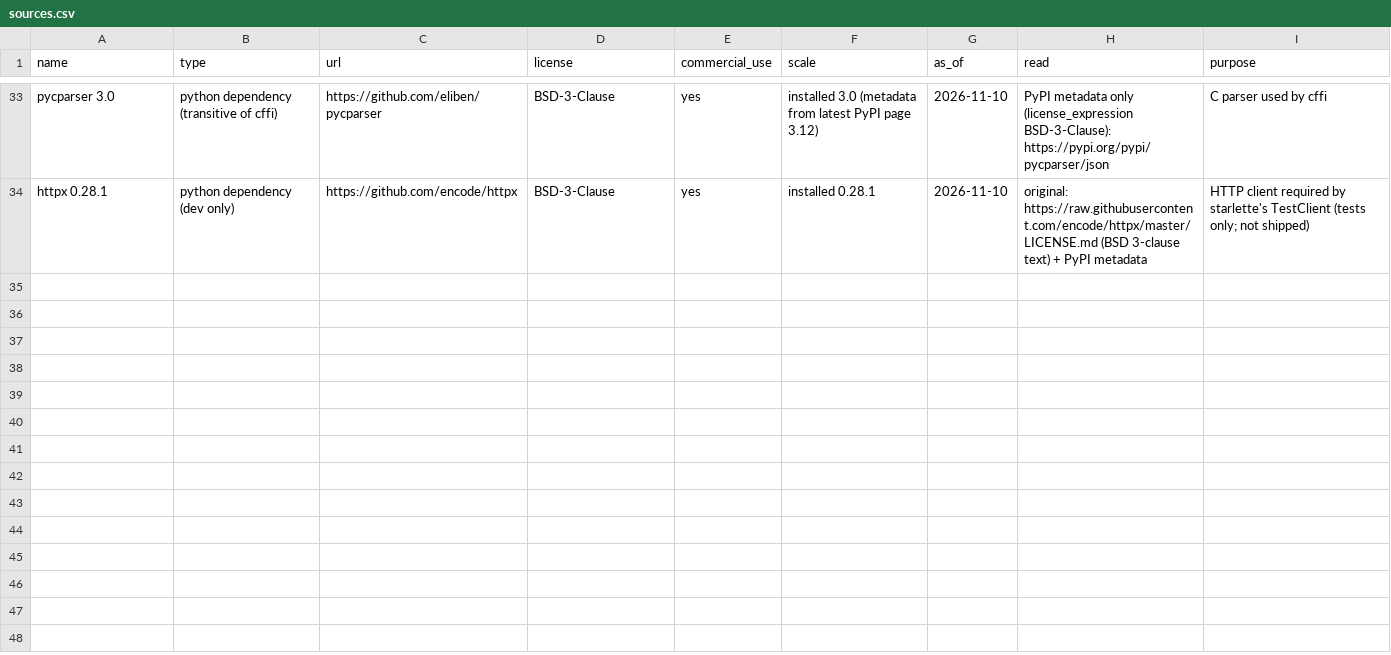
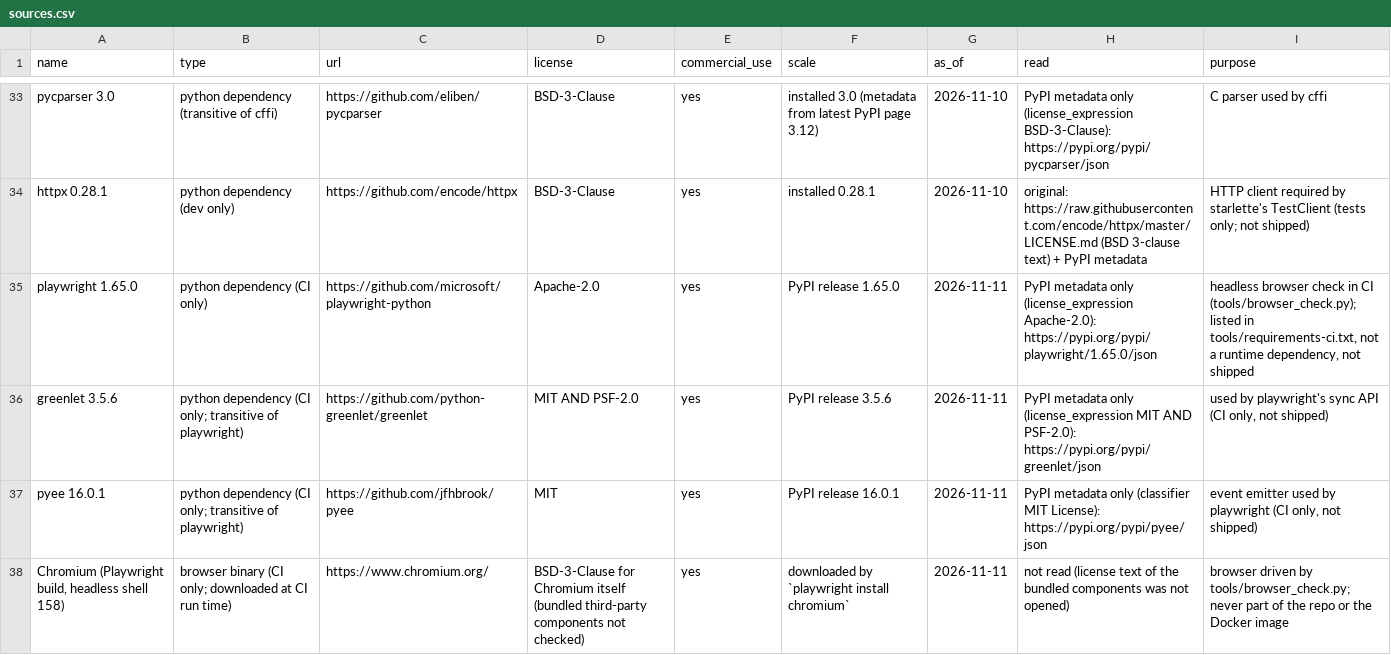
Before and after one commit to CocoRoF/prompt2midi, a CSV file: data/sources.csv, drawn as a sheet; only a part is shown, gaps mark what is left out.

```diff
--- a/data/sources.csv
+++ b/data/sources.csv
@@ -34 +34,5 @@ pycparser 3.0,python dependency (transitive of cffi),https://github.com/eliben/p
 httpx 0.28.1,python dependency (dev only),https://github.com/encode/httpx,BSD-3-Clause,yes,installed 0.28.1,2026-11-10,"original: https://raw.githubusercontent.com/encode/httpx/master/LICENSE.md (BSD 3-clause text) + PyPI metadata",HTTP client required by starlette's TestClient (tests only; not shipped)
+playwright 1.65.0,python dependency (CI only),https://github.com/microsoft/playwright-python,Apache-2.0,yes,PyPI release 1.65.0,2026-11-11,PyPI metadata only (license_expression Apache-2.0): https://pypi.org/pypi/playwright/1.65.0/json,"headless browser check in CI (tools/browser_check.py); listed in tools/requirements-ci.txt, not a runtime dependency, not shipped"
+greenlet 3.5.6,python dependency (CI only; transitive of playwright),https://github.com/python-greenlet/greenlet,MIT AND PSF-2.0,yes,PyPI release 3.5.6,2026-11-11,PyPI metadata only (license_expression MIT AND PSF-2.0): https://pypi.org/pypi/greenlet/json,"used by playwright's sync API (CI only, not shipped)"
+pyee 16.0.1,python dependency (CI only; transitive of playwright),https://github.com/jfhbrook/pyee,MIT,yes,PyPI release 16.0.1,2026-11-11,PyPI metadata only (classifier MIT License): https://pypi.org/pypi/pyee/json,"event emitter used by playwright (CI only, not shipped)"
+"Chromium (Playwright build, headless shell 158)",browser binary (CI only; downloaded at CI run time),https://www.chromium.org/,BSD-3-Clause for Chromium itself (bundled third-party components not checked),yes,downloaded by `playwright install chromium`,2026-11-11,not read (license text of the bundled components was not opened),browser driven by tools/browser_check.py; never part of the repo or the Docker image
```
Also changed, not shown: 8 other files.
